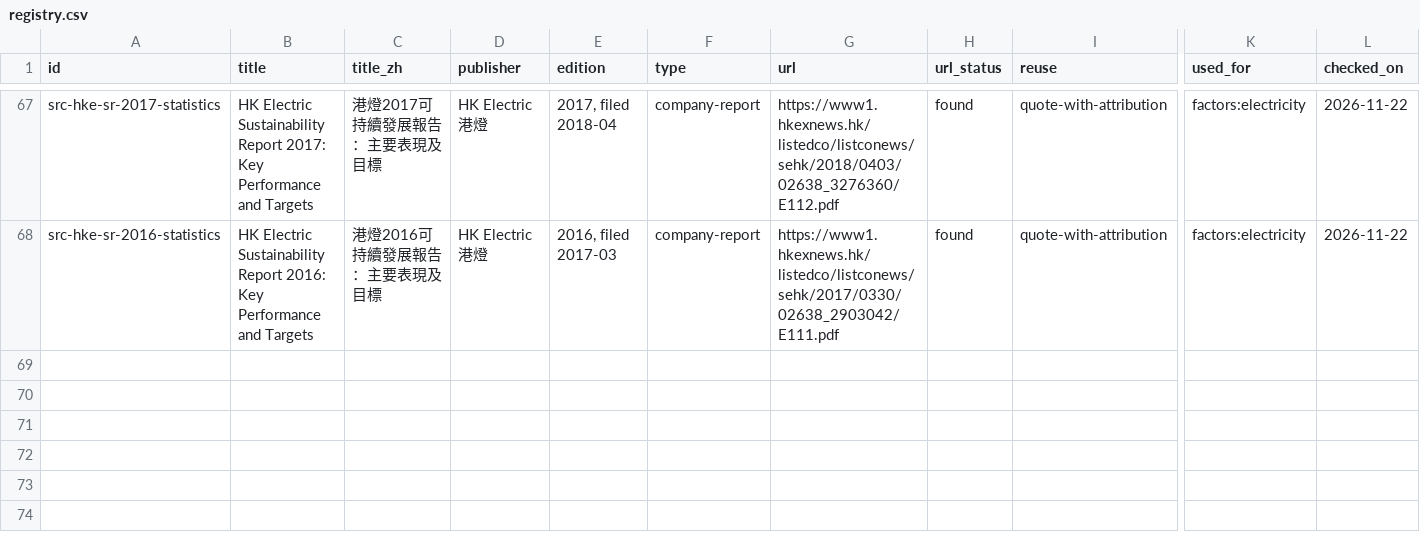
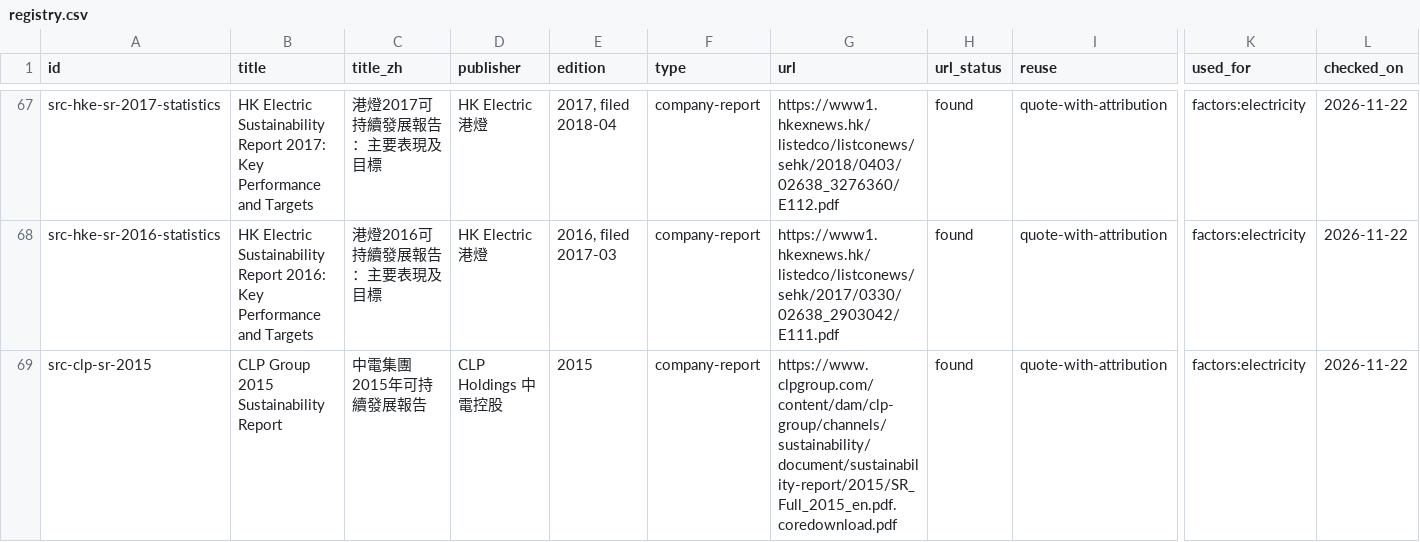
Before and after one commit to liuxiangchen428-hash/hk-open-carbon, a CSV file: sources/registry.csv, drawn as a sheet; only a part is shown, gaps mark what is left out; rows hold the shown columns only; the diff names each change by its address in the sheet, - before the commit and + after, or states it on an @@ line.

```diff
--- a/sources/registry.csv
+++ b/sources/registry.csv
+row 69: src-clp-sr-2015 | CLP Group 2015 Sustainability Report | 中電集團2015年可持續發展報告 | CLP Holdings 中電控股 | 2015 | company-report | https://www.clpgroup.com/content/dam/clp-group/channels/sustainability/document/sustainability-report/2015/SR_Full_2015_en.pdf.coredownload.pdf | found | quote-with-attribution | factors:electricity | 2026-11-22
```
Also changed, not shown: 7 other files.
